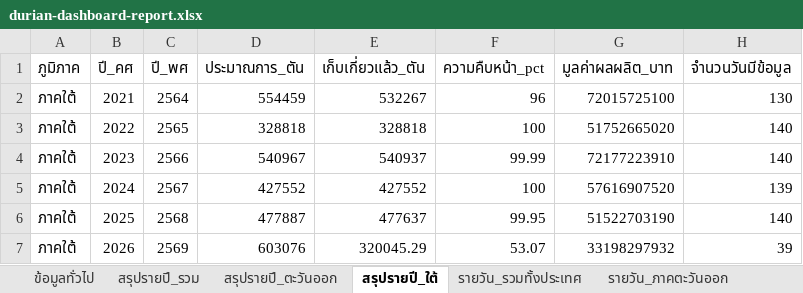
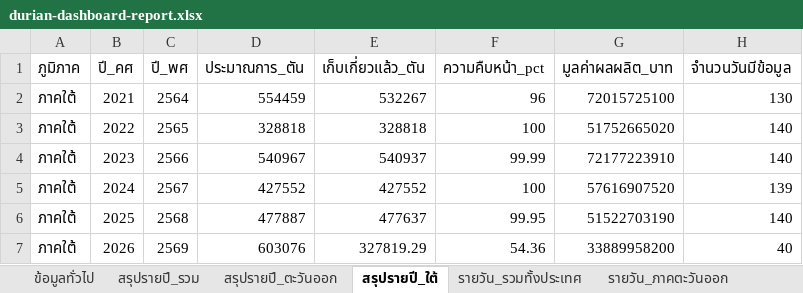
Before and after one commit to yohaken/cursor-agent, an Excel workbook: data/durian-dashboard-report.xlsx, sheet สรุปรายปี_ใต้, drawn as a sheet; values as stored, in another font and other column widths than the file's, no borders; the diff names each change by its address in the sheet, - before the commit and + after, or states it on an @@ line.

```diff
--- a/data/durian-dashboard-report.xlsx (sheet สรุปรายปี_ใต้)
+++ b/data/durian-dashboard-report.xlsx (sheet สรุปรายปี_ใต้)
-E7 (เก็บเกี่ยวแล้ว_ตัน): 320045.29
+E7 (เก็บเกี่ยวแล้ว_ตัน): 327819.29
-F7 (ความคืบหน้า_pct): 53.07
+F7 (ความคืบหน้า_pct): 54.36
-G7 (มูลค่าผลผลิต_บาท): 33198297932
+G7 (มูลค่าผลผลิต_บาท): 33889958200
-H7 (จำนวนวันมีข้อมูล): 39
+H7 (จำนวนวันมีข้อมูล): 40
```
Also changed, not shown: sheet รายวัน_รวมทั้งประเทศ, sheet รายวัน_ภาคใต้, sheet รายสัปดาห์_รวม, sheet รายวัน_ภาคตะวันออก, sheet สรุปรายปี_รวม, sheet ข้อมูลทั่วไป, 1 more sheet, 2 other files.
